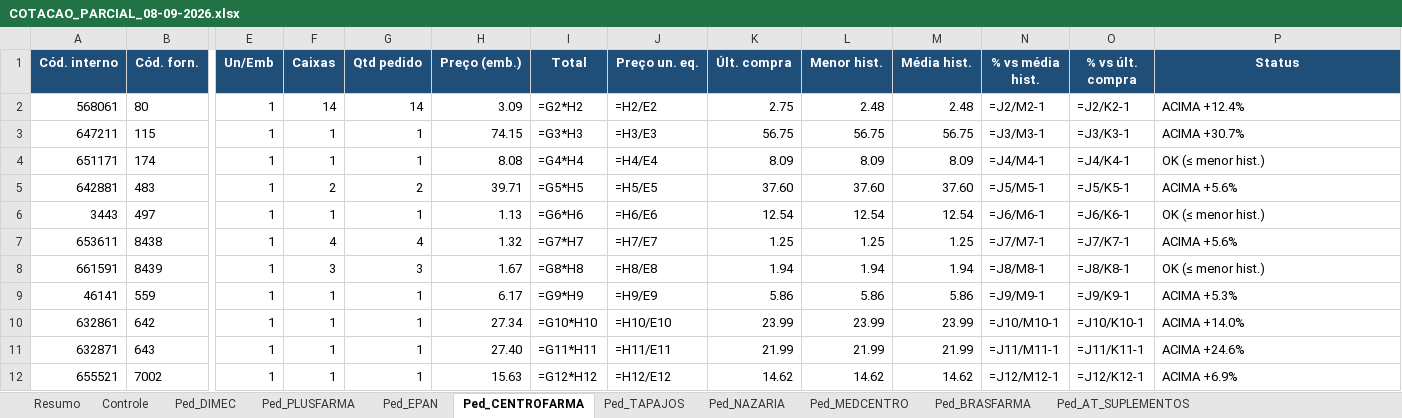
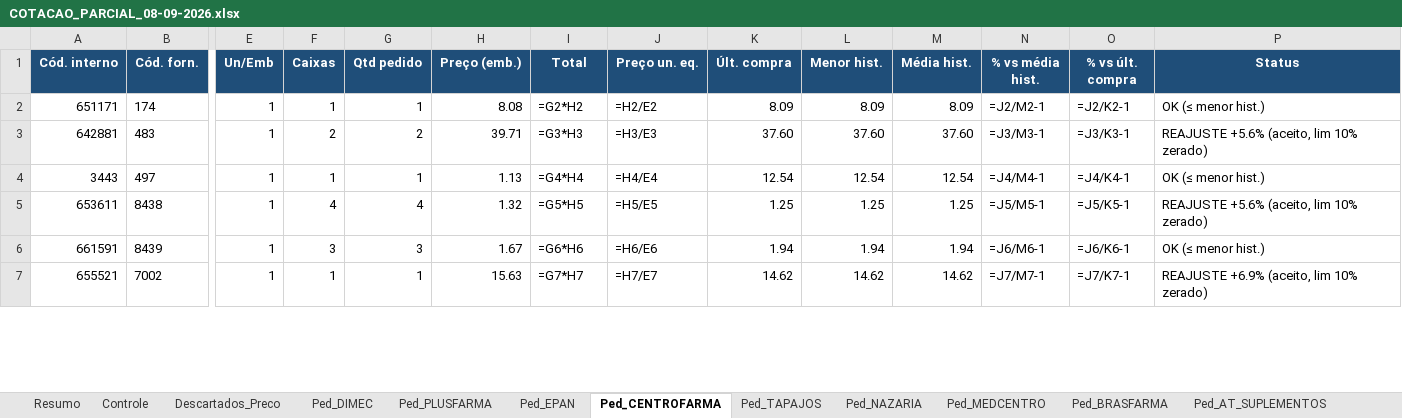
Before and after one commit to arthurrocha2025/farmarocha, an Excel workbook: cotacoes/2026-09-08/COTACAO_PARCIAL_08-09-2026.xlsx, sheet Ped_CENTROFARMA, drawn as a sheet; only a part is shown, gaps mark what is left out; values as stored, in another font and other column widths than the file's, no borders; formulas without a stored value are shown as written; removed rows and columns are numbered as before the commit, all else as after; rows hold the shown columns only; the diff covers the shown part only; the diff names each change by its address in the sheet, - before the commit and + after, or states it on an @@ line.

```diff
--- a/cotacoes/2026-09-08/COTACAO_PARCIAL_08-09-2026.xlsx (sheet Ped_CENTROFARMA)
+++ b/cotacoes/2026-09-08/COTACAO_PARCIAL_08-09-2026.xlsx (sheet Ped_CENTROFARMA)
+sheet tab: Descartados_Preco
-row 2: 568061 | 80 | 1 | 14 | 14 | 3.09 | =G2*H2 | =H2/E2 | 2.75 | 2.48 | 2.48 | =J2/M2-1 | =J2/K2-1 | ACIMA +12.4%
-row 3: 647211 | 115 | 1 | 1 | 1 | 74.15 | =G3*H3 | =H3/E3 | 56.75 | 56.75 | 56.75 | =J3/M3-1 | =J3/K3-1 | ACIMA +30.7%
-I2 (Total): =G4*H4
+I2 (Total): =G2*H2
-J2 (Preço un. eq.): =H4/E4
+J2 (Preço un. eq.): =H2/E2
-N2 (% vs média hist.): =J4/M4-1
+N2 (% vs média hist.): =J2/M2-1
-O2 (% vs últ. compra): =J4/K4-1
+O2 (% vs últ. compra): =J2/K2-1
-I3 (Total): =G5*H5
+I3 (Total): =G3*H3
-J3 (Preço un. eq.): =H5/E5
+J3 (Preço un. eq.): =H3/E3
-N3 (% vs média hist.): =J5/M5-1
+N3 (% vs média hist.): =J3/M3-1
-O3 (% vs últ. compra): =J5/K5-1
+O3 (% vs últ. compra): =J3/K3-1
-P3 (Status): ACIMA +5.6%
+P3 (Status): REAJUSTE +5.6% (aceito, lim 10% zerado)
-I4 (Total): =G6*H6
+I4 (Total): =G4*H4
-J4 (Preço un. eq.): =H6/E6
+J4 (Preço un. eq.): =H4/E4
-N4 (% vs média hist.): =J6/M6-1
+N4 (% vs média hist.): =J4/M4-1
-O4 (% vs últ. compra): =J6/K6-1
+O4 (% vs últ. compra): =J4/K4-1
-I5 (Total): =G7*H7
+I5 (Total): =G5*H5
-J5 (Preço un. eq.): =H7/E7
+J5 (Preço un. eq.): =H5/E5
-N5 (% vs média hist.): =J7/M7-1
+N5 (% vs média hist.): =J5/M5-1
-O5 (% vs últ. compra): =J7/K7-1
+O5 (% vs últ. compra): =J5/K5-1
-P5 (Status): ACIMA +5.6%
+P5 (Status): REAJUSTE +5.6% (aceito, lim 10% zerado)
-I6 (Total): =G8*H8
+I6 (Total): =G6*H6
-J6 (Preço un. eq.): =H8/E8
+J6 (Preço un. eq.): =H6/E6
-N6 (% vs média hist.): =J8/M8-1
+N6 (% vs média hist.): =J6/M6-1
-O6 (% vs últ. compra): =J8/K8-1
+O6 (% vs últ. compra): =J6/K6-1
-row 9: 46141 | 559 | 1 | 1 | 1 | 6.17 | =G9*H9 | =H9/E9 | 5.86 | 5.86 | 5.86 | =J9/M9-1 | =J9/K9-1 | ACIMA +5.3%
-row 10: 632861 | 642 | 1 | 1 | 1 | 27.34 | =G10*H10 | =H10/E10 | 23.99 | 23.99 | 23.99 | =J10/M10-1 | =J10/K10-1 | ACIMA +14.0%
-row 11: 632871 | 643 | 1 | 1 | 1 | 27.40 | =G11*H11 | =H11/E11 | 21.99 | 21.99 | 21.99 | =J11/M11-1 | =J11/K11-1 | ACIMA +24.6%
-I7 (Total): =G12*H12
+I7 (Total): =G7*H7
-J7 (Preço un. eq.): =H12/E12
+J7 (Preço un. eq.): =H7/E7
-N7 (% vs média hist.): =J12/M12-1
+N7 (% vs média hist.): =J7/M7-1
-O7 (% vs últ. compra): =J12/K12-1
+O7 (% vs últ. compra): =J7/K7-1
-P7 (Status): ACIMA +6.9%
+P7 (Status): REAJUSTE +6.9% (aceito, lim 10% zerado)
```
Also changed, not shown: 55 removed rows and 179 edited cells elsewhere in this sheet, sheet Ped_NAZARIA, sheet Ped_DIMEC, sheet Controle, sheet Ped_AT_SUPLEMENTOS, sheet Ped_BRASFARMA, sheet Ped_EPAN, 4 more sheets, 1 other file.
